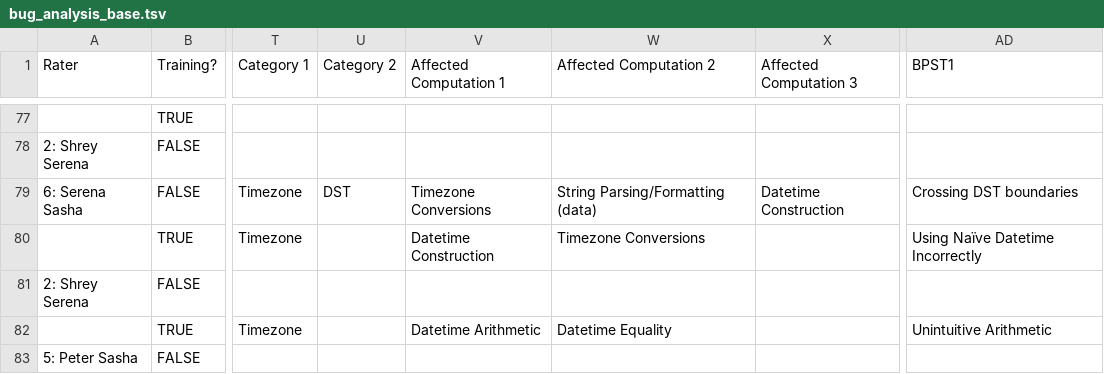
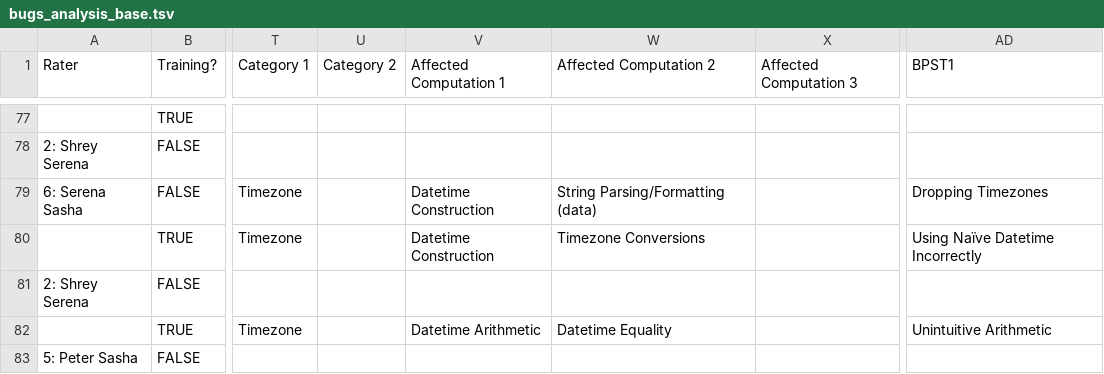
Before and after one commit to cmu-pasta/date-time, a TSV file: analysis/data/bugs_analysis_base.tsv (was analysis/data/bug_analysis_base.tsv), drawn as a sheet; only a part is shown, gaps mark what is left out; the diff covers the shown part only; the diff names each change by its address in the sheet, - before the commit and + after, or states it on an @@ line.

```diff
--- a/analysis/data/bug_analysis_base.tsv
+++ b/analysis/data/bugs_analysis_base.tsv
-U79 (Category 2): DST
+U79 (Category 2): (empty)
-V79 (Affected Computation 1): Timezone Conversions
+V79 (Affected Computation 1): Datetime Construction
-X79 (Affected Computation 3): Datetime Construction
+X79 (Affected Computation 3): (empty)
-AD79 (BPST1): Crossing DST boundaries
+AD79 (BPST1): Dropping Timezones
```
Also changed, not shown: 54 edited cells elsewhere in this file, 4 other files.
